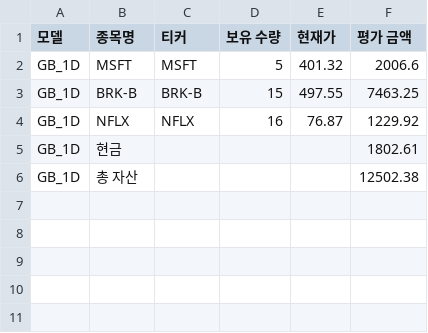
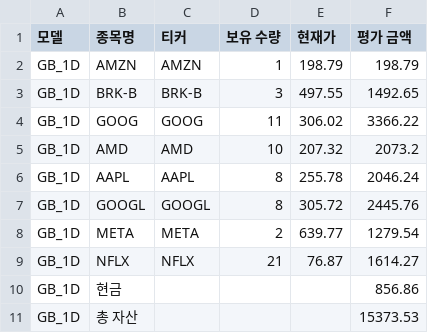
Before and after one commit to chesin1/stock_ai_trading_us, a CSV file: data/gb_1d_portfolio_final.csv, drawn as a sheet.

```diff
--- a/data/gb_1d_portfolio_final.csv
+++ b/data/gb_1d_portfolio_final.csv
@@ -1,6 +1,11 @@
 모델,종목명,티커,보유 수량,현재가,평가 금액
-GB_1D,MSFT,MSFT,5,401.32,2006.6
-GB_1D,BRK-B,BRK-B,15,497.55,7463.25
-GB_1D,NFLX,NFLX,16,76.87,1229.92
-GB_1D,현금,,,,1802.61
-GB_1D,총 자산,,,,12502.38
+GB_1D,AMZN,AMZN,1,198.79,198.79
+GB_1D,BRK-B,BRK-B,3,497.55,1492.65
+GB_1D,GOOG,GOOG,11,306.02,3366.22
+GB_1D,AMD,AMD,10,207.32,2073.2
+GB_1D,AAPL,AAPL,8,255.78,2046.24
+GB_1D,GOOGL,GOOGL,8,305.72,2445.76
+GB_1D,META,META,2,639.77,1279.54
+GB_1D,NFLX,NFLX,21,76.87,1614.27
+GB_1D,현금,,,,856.86
+GB_1D,총 자산,,,,15373.53
```
Also changed, not shown: data/gb_20d_portfolio_final.csv, data/simulation_result_simple_with_accuracy.csv, 44 other files.
